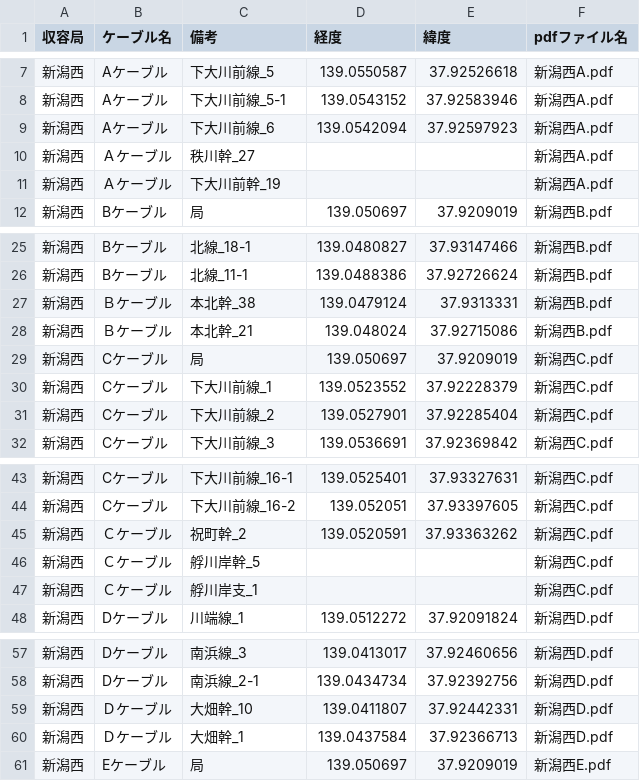
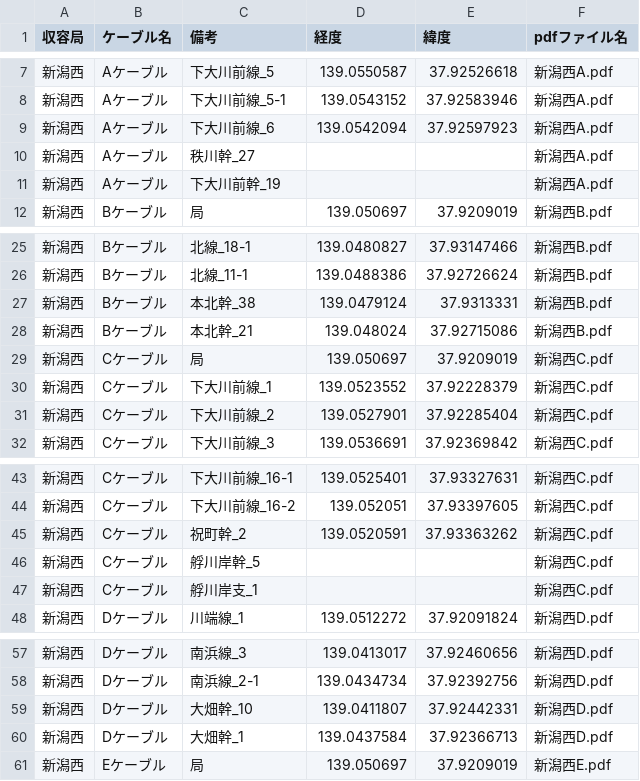
Before and after one commit to shinatodan/kandouji-MHmap, a CSV file: mh_data.csv, drawn as a sheet; only a part is shown, gaps mark what is left out.

```diff
--- a/mh_data.csv
+++ b/mh_data.csv
@@ -9,4 +9,4 @@
 新潟西,Aケーブル,下大川前線_6,139.0542094,37.92597923,新潟西A.pdf
-新潟西,Ａケーブル,秩川幹_27,,,新潟西A.pdf
-新潟西,Ａケーブル,下大川前幹_19,,,新潟西A.pdf
+新潟西,Aケーブル,秩川幹_27,,,新潟西A.pdf
+新潟西,Aケーブル,下大川前幹_19,,,新潟西A.pdf
 新潟西,Bケーブル,局,139.050697,37.9209019,新潟西B.pdf
@@ -26,4 +26,4 @@
 新潟西,Bケーブル,北線_11-1,139.0488386,37.92726624,新潟西B.pdf
-新潟西,Ｂケーブル,本北幹_38,139.0479124,37.9313331,新潟西B.pdf
-新潟西,Ｂケーブル,本北幹_21,139.048024,37.92715086,新潟西B.pdf
+新潟西,Bケーブル,本北幹_38,139.0479124,37.9313331,新潟西B.pdf
+新潟西,Bケーブル,本北幹_21,139.048024,37.92715086,新潟西B.pdf
 新潟西,Cケーブル,局,139.050697,37.9209019,新潟西C.pdf
@@ -44,5 +44,5 @@
 新潟西,Cケーブル,下大川前線_16-2,139.052051,37.93397605,新潟西C.pdf
-新潟西,Ｃケーブル,祝町幹_2,139.0520591,37.93363262,新潟西C.pdf
-新潟西,Ｃケーブル,艀川岸幹_5,,,新潟西C.pdf
-新潟西,Ｃケーブル,艀川岸支_1,,,新潟西C.pdf
+新潟西,Cケーブル,祝町幹_2,139.0520591,37.93363262,新潟西C.pdf
+新潟西,Cケーブル,艀川岸幹_5,,,新潟西C.pdf
+新潟西,Cケーブル,艀川岸支_1,,,新潟西C.pdf
 新潟西,Dケーブル,川端線_1,139.0512272,37.92091824,新潟西D.pdf
@@ -58,4 +58,4 @@
 新潟西,Dケーブル,南浜線_2-1,139.0434734,37.92392756,新潟西D.pdf
-新潟西,Ｄケーブル,大畑幹_10,139.0411807,37.92442331,新潟西D.pdf
-新潟西,Ｄケーブル,大畑幹_1,139.0437584,37.92366713,新潟西D.pdf
+新潟西,Dケーブル,大畑幹_10,139.0411807,37.92442331,新潟西D.pdf
+新潟西,Dケーブル,大畑幹_1,139.0437584,37.92366713,新潟西D.pdf
 新潟西,Eケーブル,局,139.050697,37.9209019,新潟西E.pdf
```
